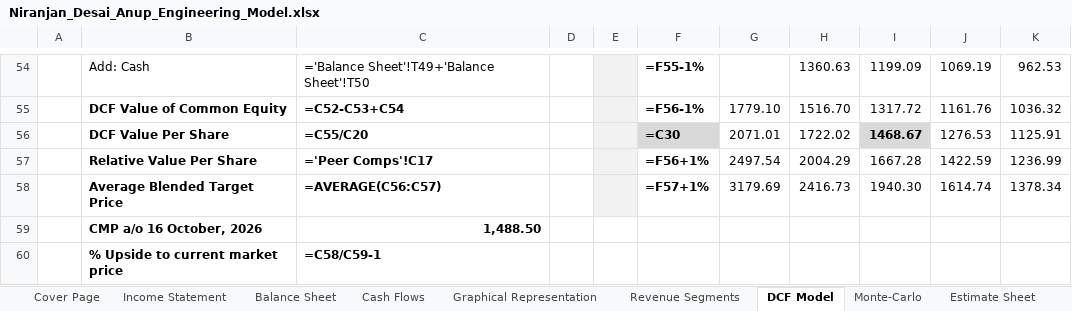
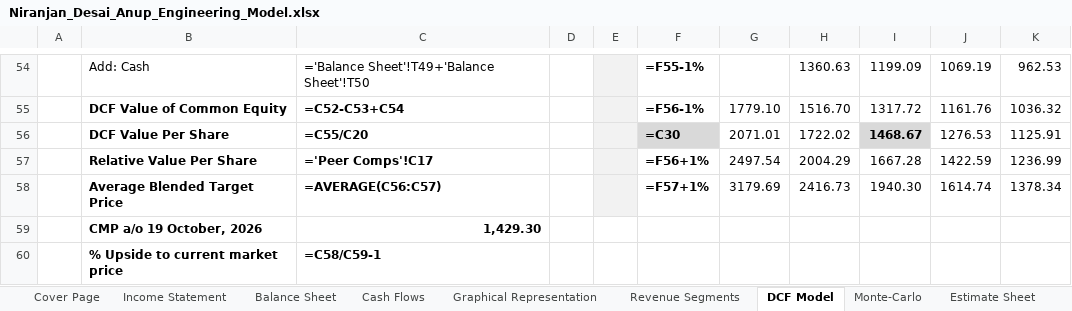
Before and after one commit to Nnd1106/anup-engineering-model, an Excel workbook: Niranjan_Desai_Anup_Engineering_Model.xlsx, sheet DCF Model, drawn as a sheet; only a part is shown, gaps mark what is left out; values as stored, in another font and other column widths than the file's, no borders; formulas without a stored value are shown as written; conditional formats not drawn; removed rows and columns are numbered as before the commit, all else as after; the diff names each change by its address in the sheet, - before the commit and + after, or states it on an @@ line.

```diff
--- a/Niranjan_Desai_Anup_Engineering_Model.xlsx (sheet DCF Model)
+++ b/Niranjan_Desai_Anup_Engineering_Model.xlsx (sheet DCF Model)
-row 59:  | CMP a/o 16 October, 2026 | 1,488.50
+row 59:  | CMP a/o 19 October, 2026 | 1,429.30
```
Also changed, not shown: sheet Peer Data, 1 other file.
